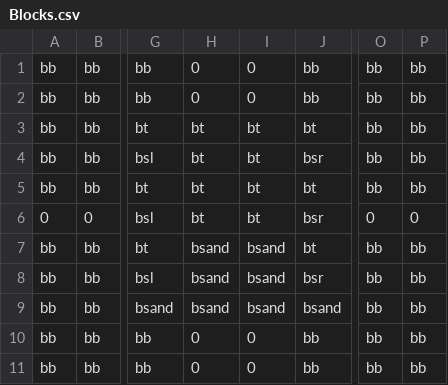
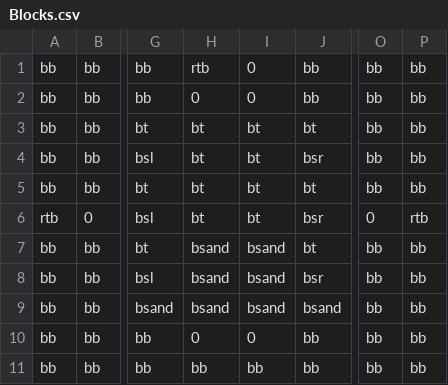
Before and after one commit to JishLong/NES-Game-Remaster, a CSV file: Sprint0/Levels/Level1/Room2/Blocks.csv, drawn as a sheet; only a part is shown, gaps mark what is left out; the diff names each change by its address in the sheet, - before the commit and + after, or states it on an @@ line.

```diff
--- a/Sprint0/Levels/Level1/Room2/Blocks.csv
+++ b/Sprint0/Levels/Level1/Room2/Blocks.csv
-H1: 0
+H1: rtb
-A6: 0
+A6: rtb
-P6: 0
+P6: rtb
-H11: 0
+H11: bb
-I11: 0
+I11: bb
```
Also changed, not shown: Sprint0/Levels/Level1/Room1/Blocks.csv, Sprint0/Levels/Level1/Room4/Blocks.csv, 17 other files.
